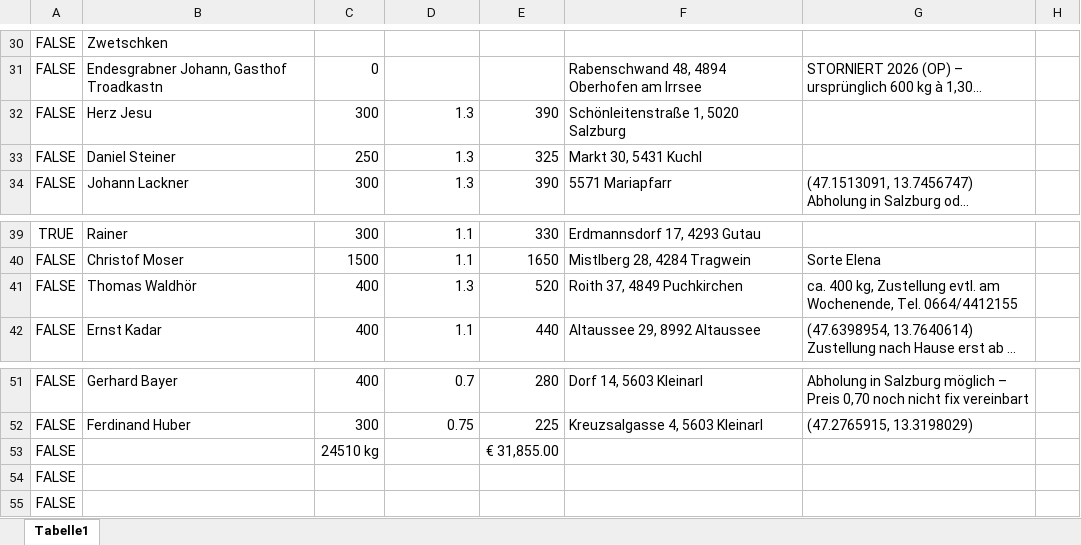
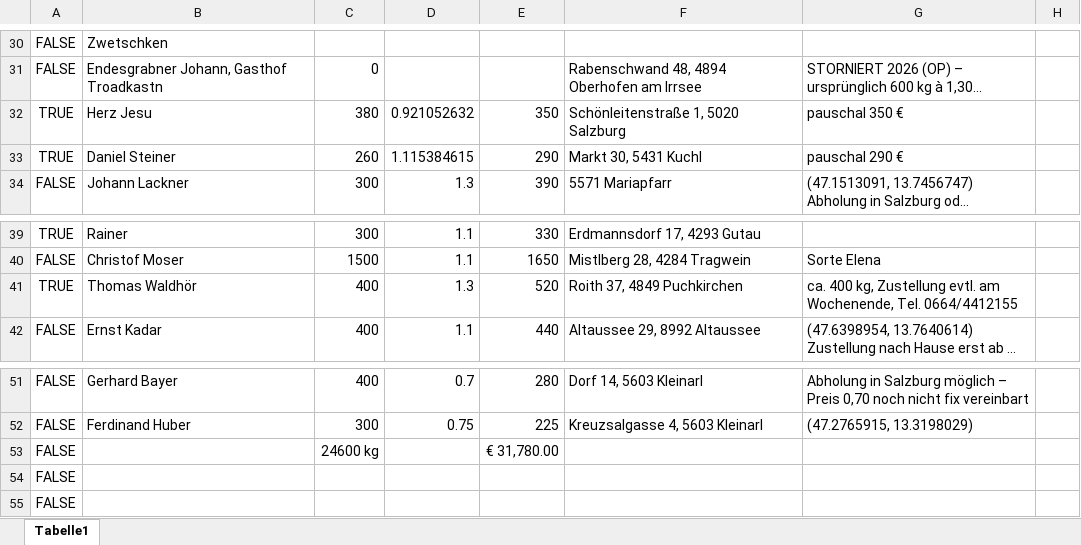
Before and after one commit to Dendak/mapa-rozvozu-ovoce, an Excel workbook: Obst.xlsx, sheet Tabelle1, drawn as a sheet; only a part is shown, gaps mark what is left out; long unchanged cells end in …; values as stored, in another font and other column widths than the file's, no borders; conditional formats not drawn; removed rows and columns are numbered as before the commit, all else as after; the diff names each change by its address in the sheet, - before the commit and + after, or states it on an @@ line.

Commit message:
Doruceno Zwetschken: Waldhoer 400 kg, Herz Jesu 380 kg/350 EUR, Steiner 260 kg/290 EUR

```diff
--- a/Obst.xlsx (sheet Tabelle1)
+++ b/Obst.xlsx (sheet Tabelle1)
-row 32: FALSE | Herz Jesu | 300 | 1.3 | 390 | Schönleitenstraße 1, 5020 Salzburg
-row 33: FALSE | Daniel Steiner | 250 | 1.3 | 325 | Markt 30, 5431 Kuchl
+row 32: TRUE | Herz Jesu | 380 | 0.921052632 | 350 | Schönleitenstraße 1, 5020 Salzburg | pauschal 350 €
+row 33: TRUE | Daniel Steiner | 260 | 1.115384615 | 290 | Markt 30, 5431 Kuchl | pauschal 290 €
-A41: FALSE
+A41: TRUE
-C53: 24510 kg
+C53: 24600 kg
-E53: € 31,855.00
+E53: € 31,780.00
```
